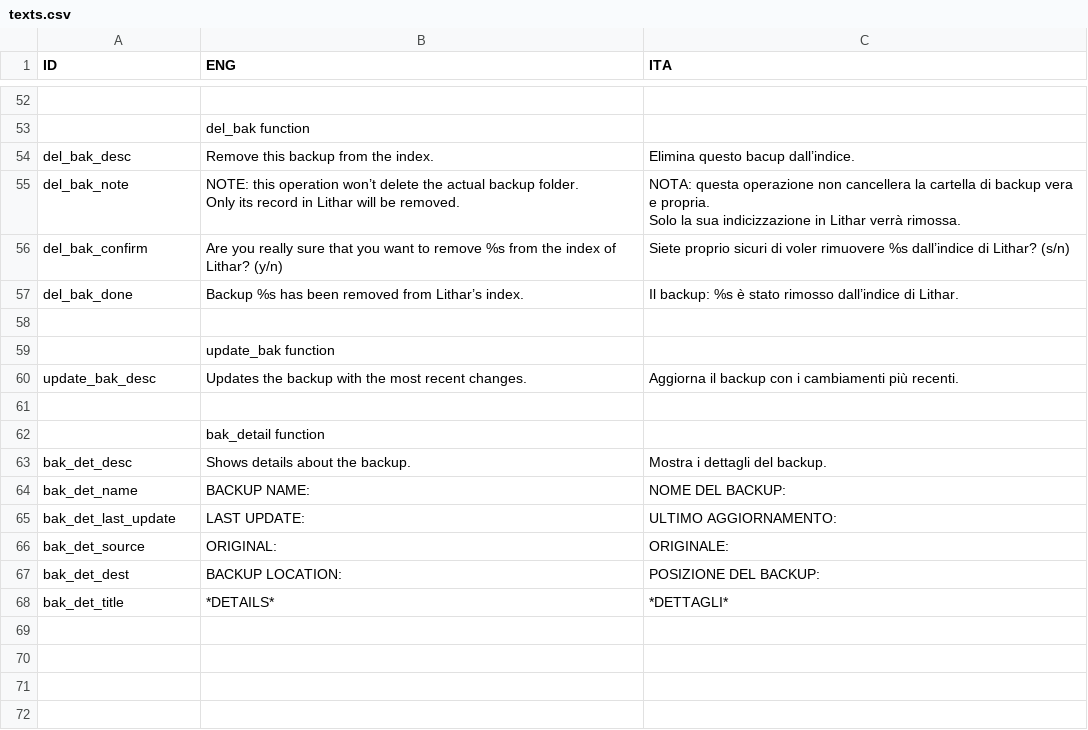
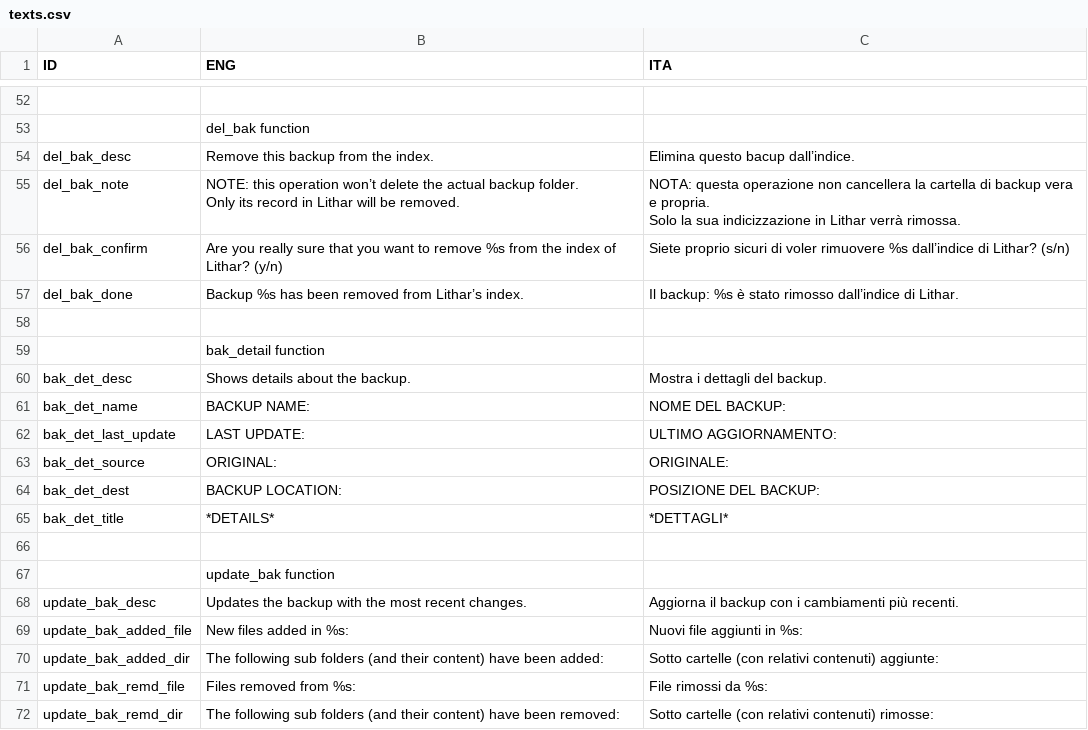
Before and after one commit to Exluso/LitharII, a CSV file: texts.csv, drawn as a sheet; only a part is shown, gaps mark what is left out.

Commit message:
added texts

```diff
--- a/texts.csv
+++ b/texts.csv
@@ -64,5 +64,2 @@ del_bak_done,Backup %s has been removed from Lithar’s index.,Il backup: %s è
 ,,
-,update_bak function,
-update_bak_desc,Updates the backup with the most recent changes.,Aggiorna il backup con i cambiamenti più recenti.
-,,
 ,bak_detail function,
@@ -74 +71,8 @@ bak_det_dest,BACKUP LOCATION: ,POSIZIONE DEL BACKUP:
 bak_det_title,*DETAILS*,*DETTAGLI*
+,,
+,update_bak function,
+update_bak_desc,Updates the backup with the most recent changes.,Aggiorna il backup con i cambiamenti più recenti.
+update_bak_added_file,New files added in %s:,Nuovi file aggiunti in %s:
+update_bak_added_dir,The following sub folders (and their content) have been added:,Sotto cartelle (con relativi contenuti) aggiunte:
+update_bak_remd_file,Files removed from %s:,File rimossi da %s:
+update_bak_remd_dir,The following sub folders (and their content) have been removed:,Sotto cartelle (con relativi contenuti) rimosse:
```
